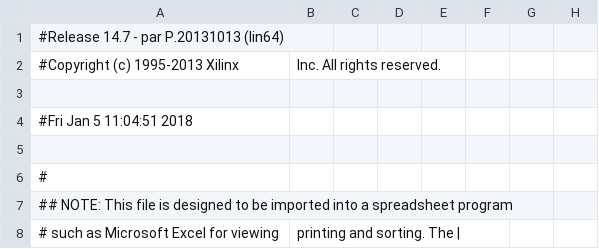
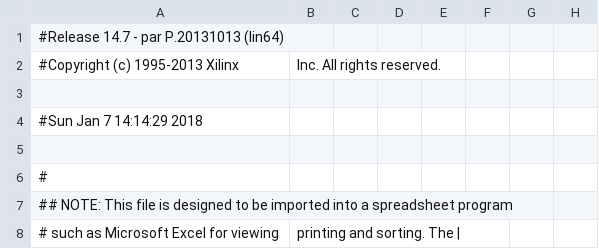
Before and after one commit to bipt-urt/Stardust, a CSV file: Stardust/cpu_top_pad.csv, drawn as a sheet; only a part is shown; the diff names each change by its address in the sheet, - before the commit and + after, or states it on an @@ line.

```diff
--- a/Stardust/cpu_top_pad.csv
+++ b/Stardust/cpu_top_pad.csv
-A4: #Fri Jan 5 11:04:51 2018
+A4: #Sun Jan 7 14:14:29 2018
```
Also changed, not shown: 44 other files.
